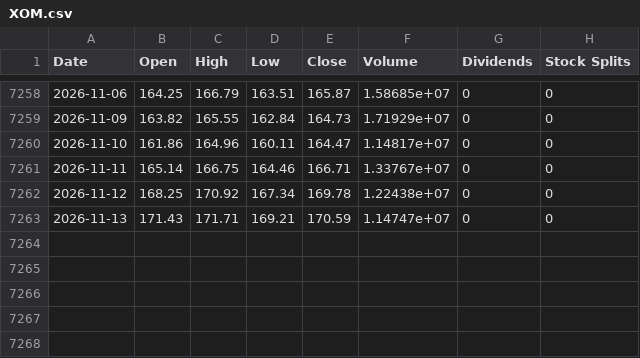
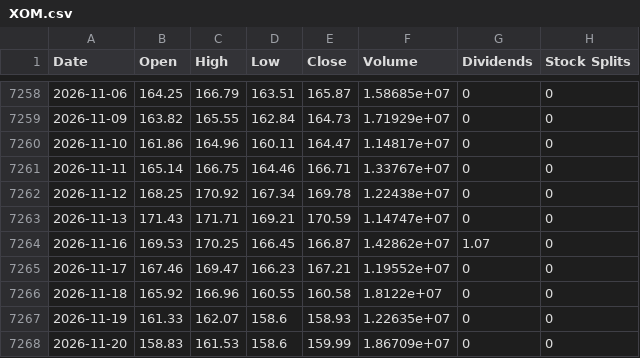
Before and after one commit to Themagicianleo/investment-game, a CSV file: web/public/data/market/XOM.csv, drawn as a sheet; only a part is shown, gaps mark what is left out.

```diff
--- a/web/public/data/market/XOM.csv
+++ b/web/public/data/market/XOM.csv
@@ -7263 +7263,6 @@ Date,Open,High,Low,Close,Volume,Dividends,Stock Splits
 2026-11-13,171.43,171.71,169.21,170.59,1.14747e+07,0,0
+2026-11-16,169.53,170.25,166.45,166.87,1.42862e+07,1.07,0
+2026-11-17,167.46,169.47,166.23,167.21,1.19552e+07,0,0
+2026-11-18,165.92,166.96,160.55,160.58,1.8122e+07,0,0
+2026-11-19,161.33,162.07,158.6,158.93,1.22635e+07,0,0
+2026-11-20,158.83,161.53,158.6,159.99,1.86709e+07,0,0
```
Also changed, not shown: web/public/data/market/AAPL.csv, web/public/data/market/AMD.csv, 9 other files.
